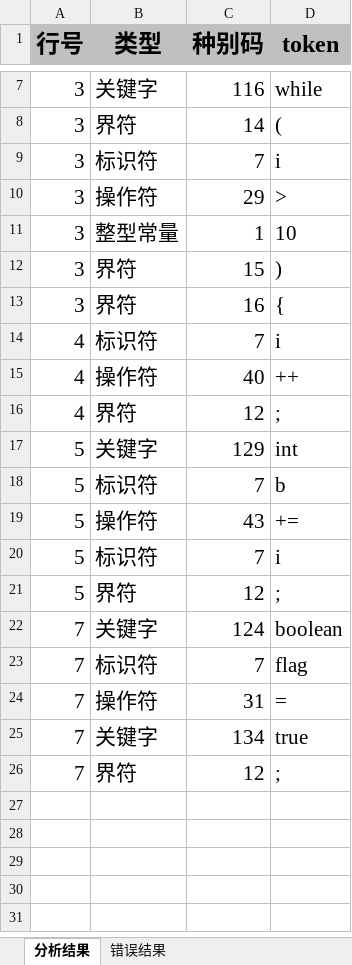
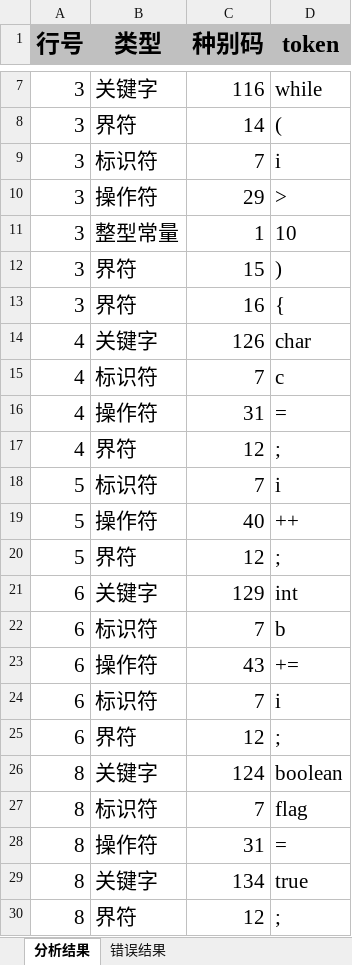
Before and after one commit to longzix/HIT-CompilerLab1, an Excel workbook: src/main/java/com/longstudy/compiler/result/result2.xlsx, sheet 分析结果, drawn as a sheet; only a part is shown, gaps mark what is left out; values as stored, in another font and other column widths than the file's, no borders; removed rows and columns are numbered as before the commit, all else as after; the diff names each change by its address in the sheet, - before the commit and + after, or states it on an @@ line.

```diff
--- a/src/main/java/com/longstudy/compiler/result/result2.xlsx (sheet 分析结果)
+++ b/src/main/java/com/longstudy/compiler/result/result2.xlsx (sheet 分析结果)
+row 14: 4 | 关键字 | 126 | char
-D15 (token): i
+D15 (token): c
-C16 (种别码): 40
+C16 (种别码): 31
-D16 (token): ++
+D16 (token): =
-row 17: 5 | 关键字 | 129 | int
-row 18: 5 | 标识符 | 7 | b
-row 19: 5 | 操作符 | 43 | +=
+row 19: 5 | 操作符 | 40 | ++
+row 21: 6 | 关键字 | 129 | int
+row 22: 6 | 标识符 | 7 | b
+row 23: 6 | 操作符 | 43 | +=
+row 24: 6 | 标识符 | 7 | i
+row 25: 6 | 界符 | 12 | ;
-A26:A30 (行号): 7
+A26:A30 (行号): 8
```
Also changed, not shown: sheet 错误结果, src/main/java/com/longstudy/compiler/result/result3.xlsx, src/main/java/com/longstudy/compiler/result/result4.xlsx, 12 other files.
